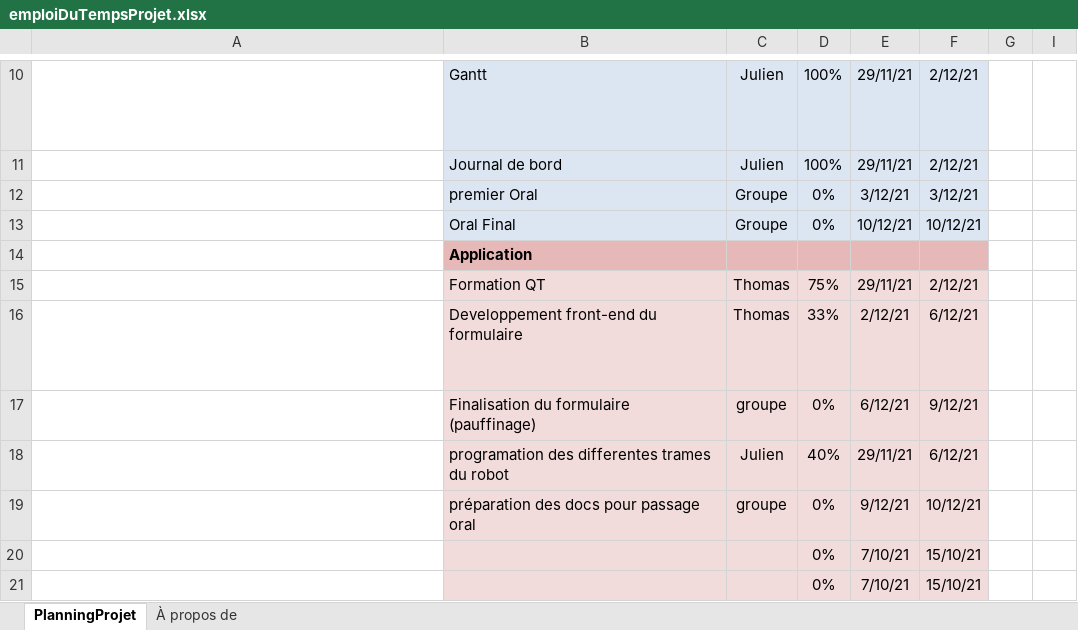
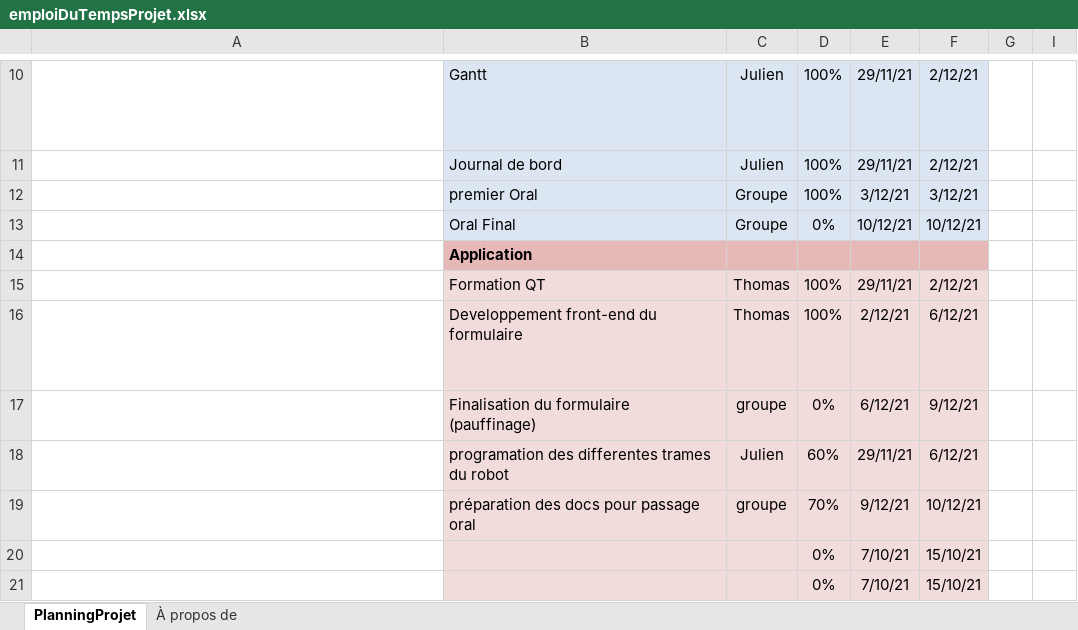
Before and after one commit to julienEcole/robotAraignee, an Excel workbook: paperasse/emploiDuTempsProjet.xlsx, sheet PlanningProjet, drawn as a sheet; only a part is shown, gaps mark what is left out; long unchanged cells end in …; values as stored, in another font and other column widths than the file's, no borders; conditional formats not drawn; the diff names each change by its address in the sheet, - before the commit and + after, or states it on an @@ line.

Commit message:
le code du robot et la paperasse mieu rempli

```diff
--- a/paperasse/emploiDuTempsProjet.xlsx (sheet PlanningProjet)
+++ b/paperasse/emploiDuTempsProjet.xlsx (sheet PlanningProjet)
-D12: 0%
+D12: 100%
-D15: 75%
+D15: 100%
-D16: 33%
+D16: 100%
-D18: 40%
+D18: 60%
-D19: 0%
+D19: 70%
```
Also changed, not shown: 5 other files.
